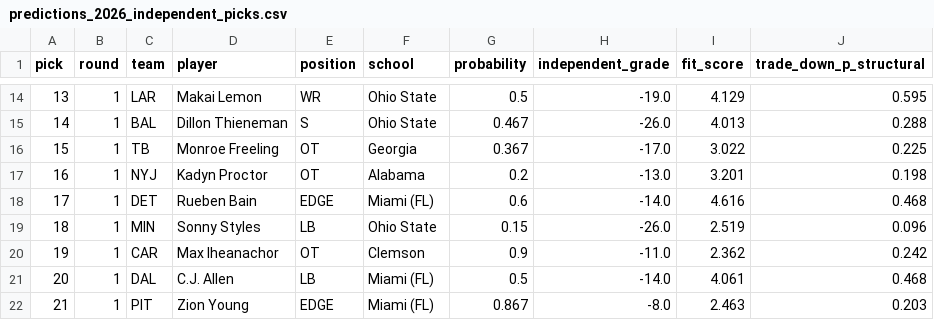
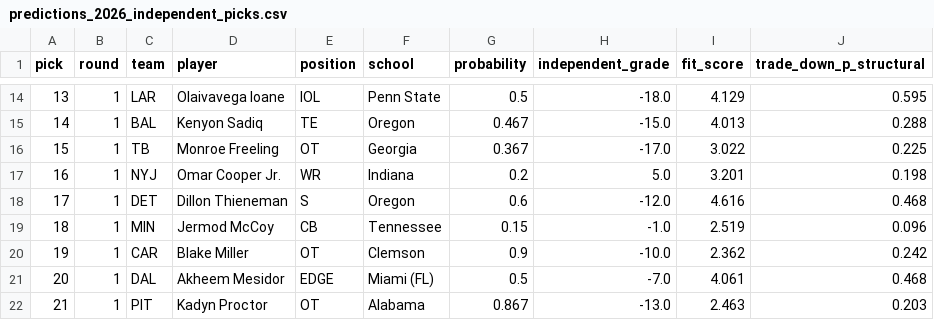
Before and after one commit to ColinSica/nfl-draft-2026, a CSV file: data/processed/predictions_2026_independent_picks.csv, drawn as a sheet; only a part is shown, gaps mark what is left out; the diff covers the shown part only.

```diff
--- a/data/processed/predictions_2026_independent_picks.csv
+++ b/data/processed/predictions_2026_independent_picks.csv
@@ -14,9 +14,9 @@ pick,round,team,player,position,school,probability,independent_grade,fit_score,t
-13,1,LAR,Makai Lemon,WR,Ohio State,0.5,-19.0,4.129,0.595
-14,1,BAL,Dillon Thieneman,S,Ohio State,0.467,-26.0,4.013,0.288
+13,1,LAR,Olaivavega Ioane,IOL,Penn State,0.5,-18.0,4.129,0.595
+14,1,BAL,Kenyon Sadiq,TE,Oregon,0.467,-15.0,4.013,0.288
 15,1,TB,Monroe Freeling,OT,Georgia,0.367,-17.0,3.022,0.225
-16,1,NYJ,Kadyn Proctor,OT,Alabama,0.2,-13.0,3.201,0.198
-17,1,DET,Rueben Bain,EDGE,Miami (FL),0.6,-14.0,4.616,0.468
-18,1,MIN,Sonny Styles,LB,Ohio State,0.15,-26.0,2.519,0.096
-19,1,CAR,Max Iheanachor,OT,Clemson,0.9,-11.0,2.362,0.242
-20,1,DAL,C.J. Allen,LB,Miami (FL),0.5,-14.0,4.061,0.468
-21,1,PIT,Zion Young,EDGE,Miami (FL),0.867,-8.0,2.463,0.203
+16,1,NYJ,Omar Cooper Jr.,WR,Indiana,0.2,5.0,3.201,0.198
+17,1,DET,Dillon Thieneman,S,Oregon,0.6,-12.0,4.616,0.468
+18,1,MIN,Jermod McCoy,CB,Tennessee,0.15,-1.0,2.519,0.096
+19,1,CAR,Blake Miller,OT,Clemson,0.9,-10.0,2.362,0.242
+20,1,DAL,Akheem Mesidor,EDGE,Miami (FL),0.5,-7.0,4.061,0.468
+21,1,PIT,Kadyn Proctor,OT,Alabama,0.867,-13.0,2.463,0.203
```
Also changed, not shown: 74 edited cells elsewhere in this file, 2 other files.
